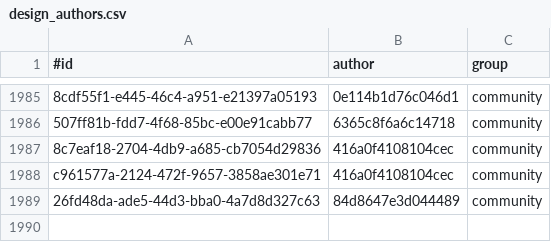
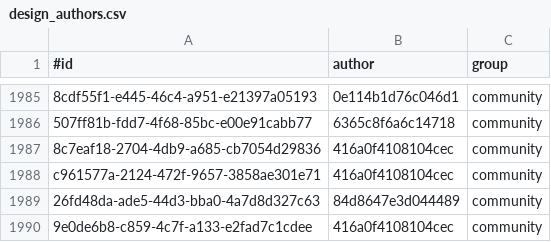
Before and after one commit to KlaudiuszLedwoch/Iron-Admiral, a CSV file: payload/Mods/IronAdmiralDesigns/design_authors.csv, drawn as a sheet; only a part is shown, gaps mark what is left out; the diff names each change by its address in the sheet, - before the commit and + after, or states it on an @@ line.

Commit message:
Data and installer from development 3d67818b

```diff
--- a/payload/Mods/IronAdmiralDesigns/design_authors.csv
+++ b/payload/Mods/IronAdmiralDesigns/design_authors.csv
+row 1990: 9e0de6b8-c859-4c7f-a133-e2fad7c1cdee | 416a0f4108104cec | community
```
Also changed, not shown: payload/Mods/IronAdmiralDesigns/design_stats_pool.csv, payload/Mods/shipTypes.csv, 3 other files.
